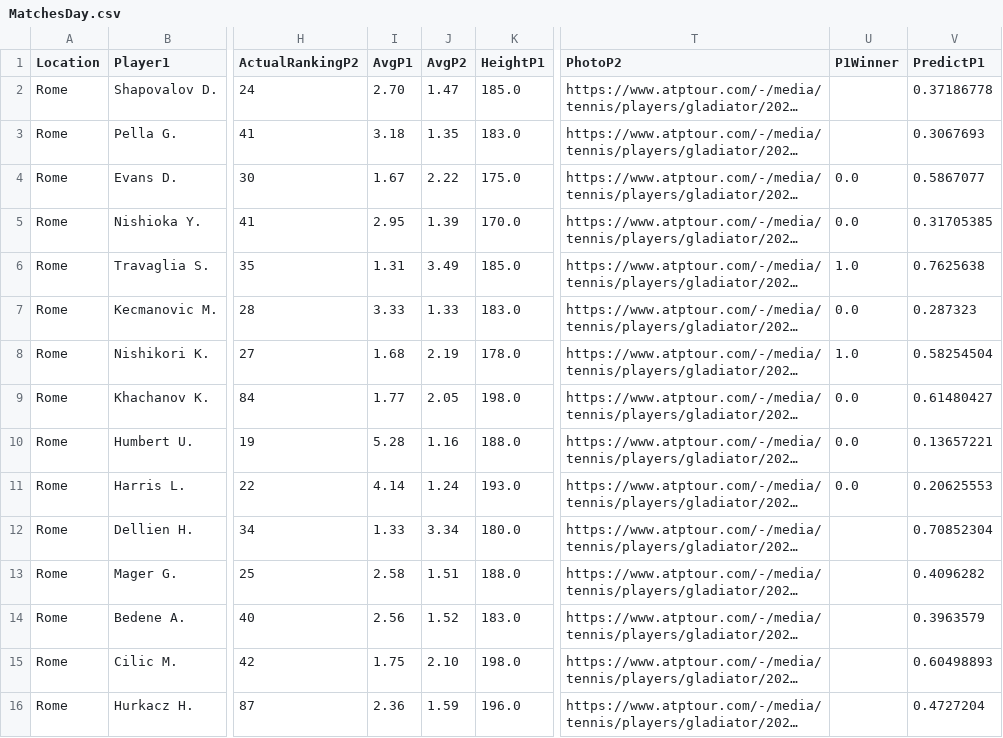
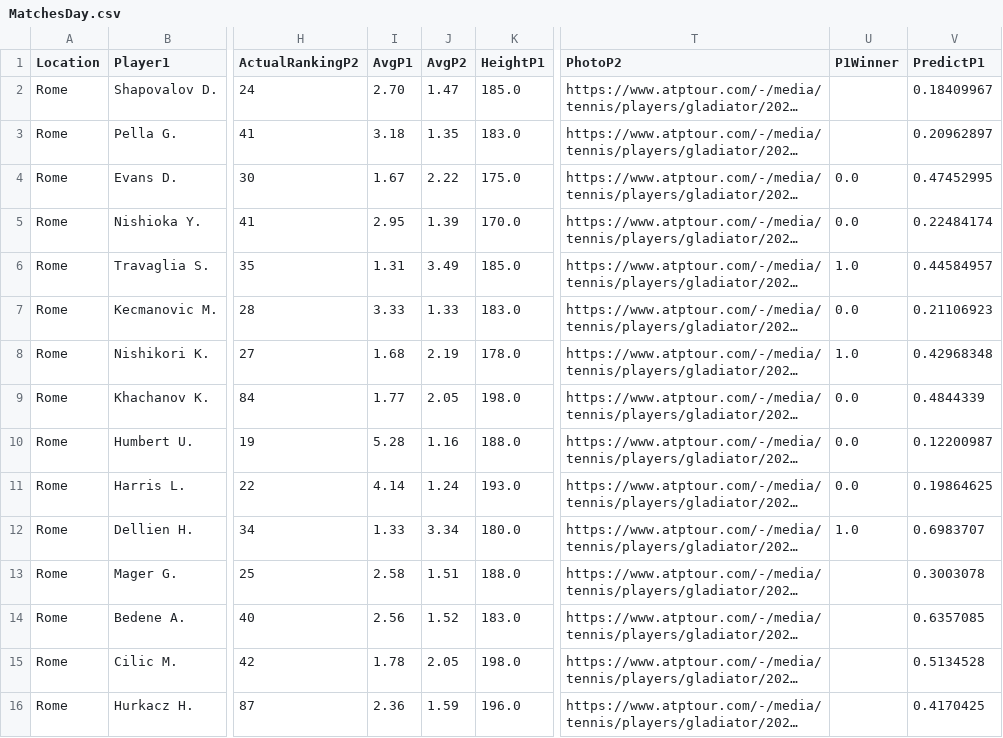
Before and after one commit to pmecchia/atp-prediction-webapp, a CSV file: MatchesDay.csv, drawn as a sheet; only a part is shown, gaps mark what is left out; long unchanged cells end in …; the diff names each change by its address in the sheet, - before the commit and + after, or states it on an @@ line.

Commit message:
Update MatchesDay.csv

```diff
--- a/MatchesDay.csv
+++ b/MatchesDay.csv
-V2 (PredictP1): 0.37186778
+V2 (PredictP1): 0.18409967
-V3 (PredictP1): 0.3067693
+V3 (PredictP1): 0.20962897
-V4 (PredictP1): 0.5867077
+V4 (PredictP1): 0.47452995
-V5 (PredictP1): 0.31705385
+V5 (PredictP1): 0.22484174
-V6 (PredictP1): 0.7625638
+V6 (PredictP1): 0.44584957
-V7 (PredictP1): 0.287323
+V7 (PredictP1): 0.21106923
-V8 (PredictP1): 0.58254504
+V8 (PredictP1): 0.42968348
-V9 (PredictP1): 0.61480427
+V9 (PredictP1): 0.4844339
-V10 (PredictP1): 0.13657221
+V10 (PredictP1): 0.12200987
-V11 (PredictP1): 0.20625553
+V11 (PredictP1): 0.19864625
-U12 (P1Winner): (empty)
+U12 (P1Winner): 1.0
-V12 (PredictP1): 0.70852304
+V12 (PredictP1): 0.6983707
-V13 (PredictP1): 0.4096282
+V13 (PredictP1): 0.3003078
-V14 (PredictP1): 0.3963579
+V14 (PredictP1): 0.6357085
-I15 (AvgP1): 1.75
+I15 (AvgP1): 1.78
-J15 (AvgP2): 2.10
+J15 (AvgP2): 2.05
-V15 (PredictP1): 0.60498893
+V15 (PredictP1): 0.5134528
-V16 (PredictP1): 0.4727204
+V16 (PredictP1): 0.4170425
```
